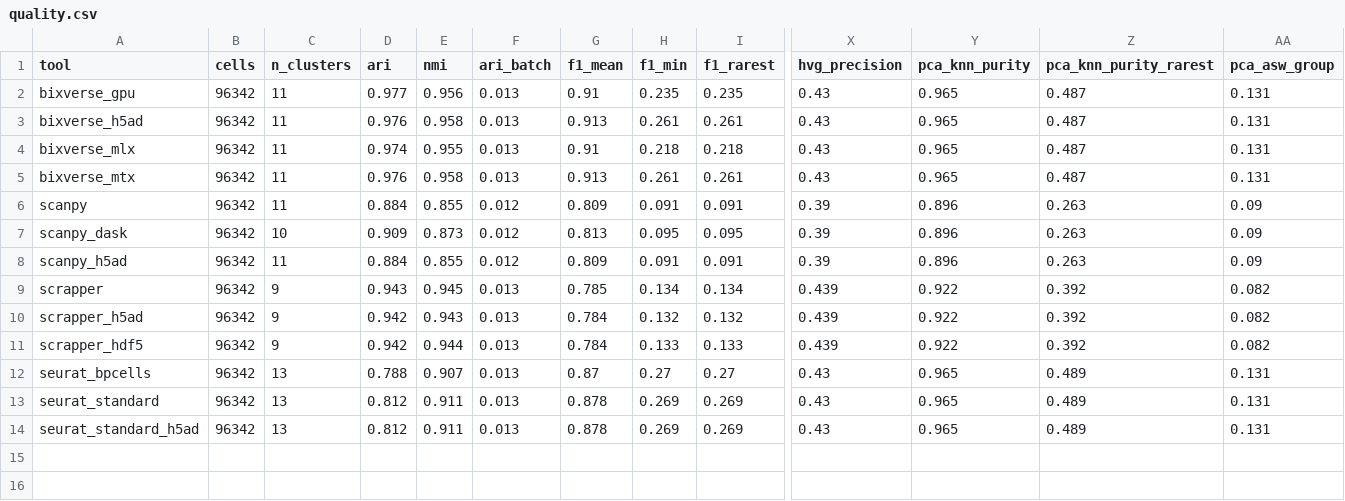
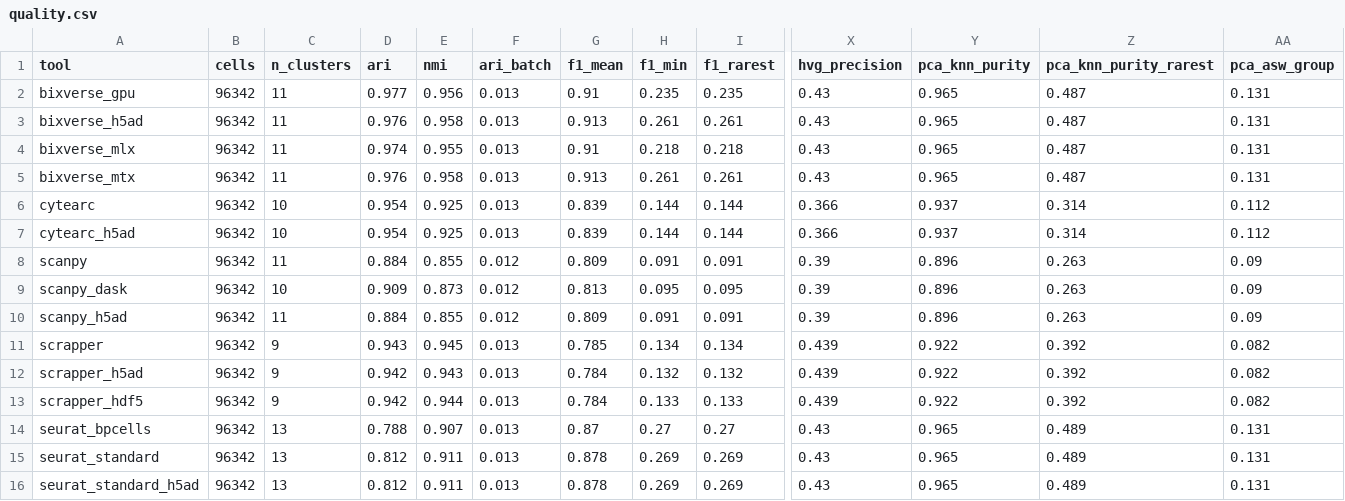
Before and after one commit to GregorLueg/single-cell-benchmark, a CSV file: results/splat_100k/quality.csv, drawn as a sheet; only a part is shown, gaps mark what is left out; rows hold the shown columns only; the diff names each change by its address in the sheet, - before the commit and + after, or states it on an @@ line.

Commit message:
feat: CyteArc runs on every size and rescored quality

```diff
--- a/results/splat_100k/quality.csv
+++ b/results/splat_100k/quality.csv
+row 6: cytearc | 96342 | 10 | 0.954 | 0.925 | 0.013 | 0.839 | 0.144 | 0.144 | 0.366 | 0.937 | 0.314 | 0.112
+row 7: cytearc_h5ad | 96342 | 10 | 0.954 | 0.925 | 0.013 | 0.839 | 0.144 | 0.144 | 0.366 | 0.937 | 0.314 | 0.112
```
Also changed, not shown: results/splat_1m/quality.csv, results/splat_500k/quality.csv, 54 other files.
